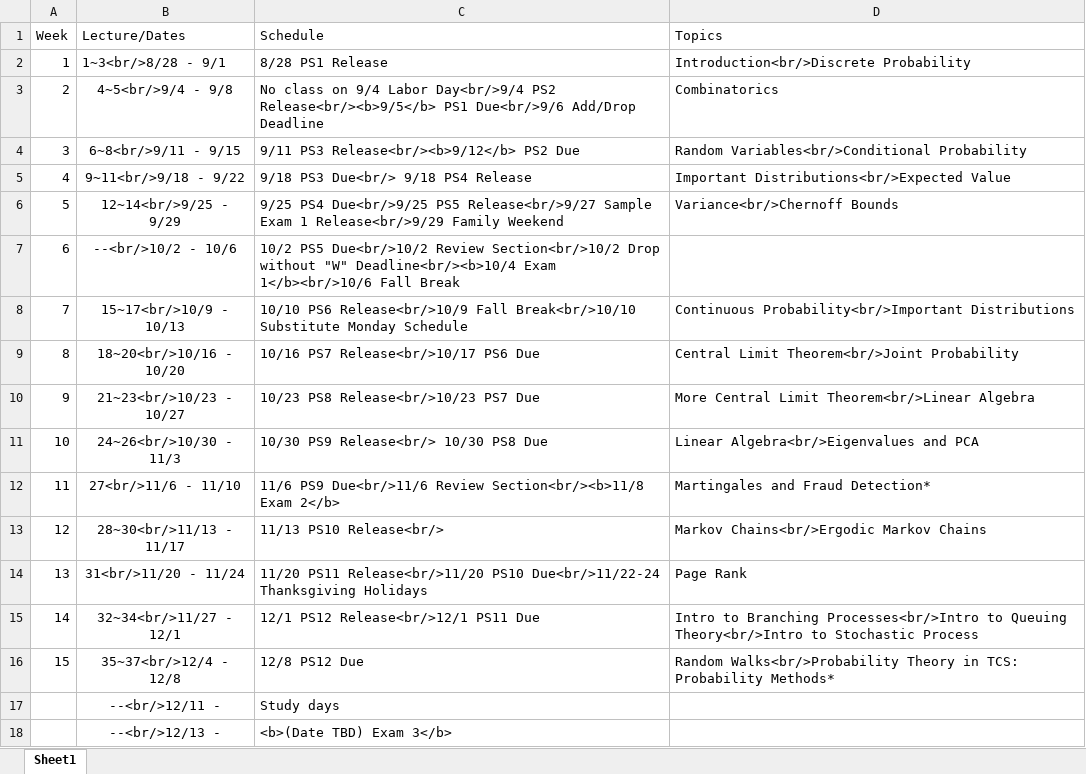
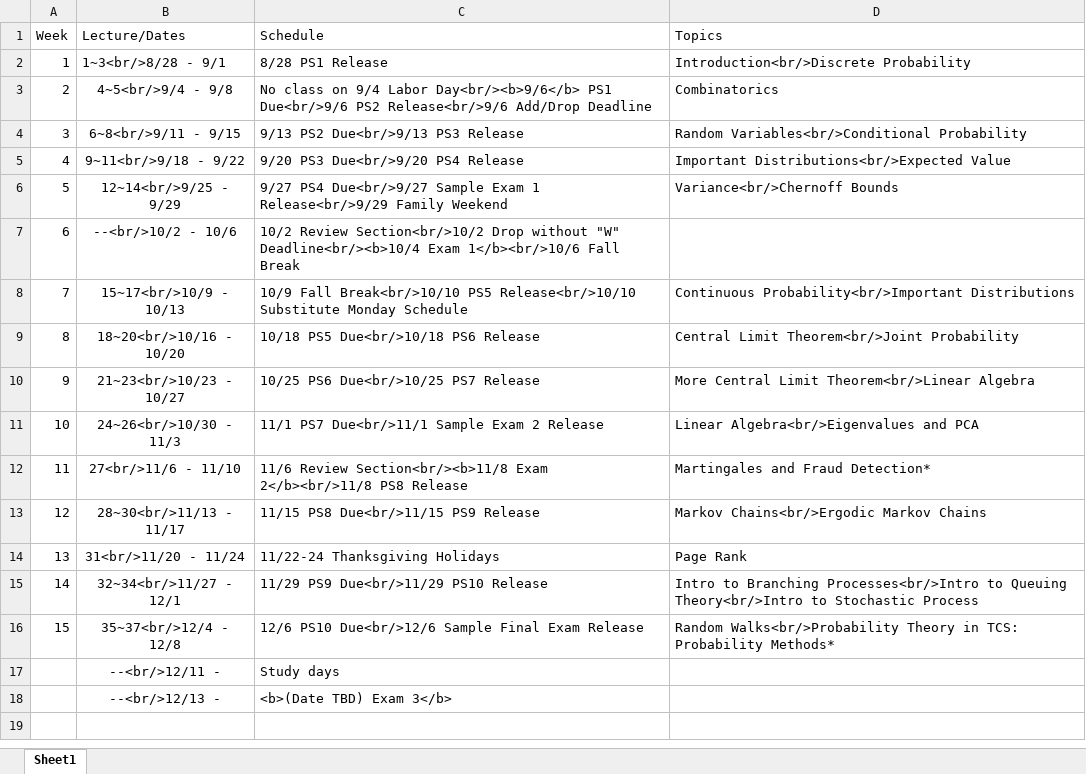
Before and after one commit to tmt514/CSCI2244Fall23, an Excel workbook: syllabus.xlsx, sheet Sheet1, drawn as a sheet; values as stored, in another font and other column widths than the file's, no borders; the diff names each change by its address in the sheet, - before the commit and + after, or states it on an @@ line.

```diff
--- a/syllabus.xlsx (sheet Sheet1)
+++ b/syllabus.xlsx (sheet Sheet1)
-C3 (Schedule): …9/4 Labor Day<br/>9/4 PS2 Release<br/><b>9/5</b> PS1 Due<br/>9/6 Add/Drop Deadline
+C3 (Schedule): …9/4 Labor Day<br/><b>9/6</b> PS1 Due<br/>9/6 PS2 Release<br/>9/6 Add/Drop Deadline
-C4 (Schedule): 9/11 PS3 Release<br/><b>9/12</b> PS2 Due
+C4 (Schedule): 9/13 PS2 Due<br/>9/13 PS3 Release
-C5 (Schedule): 9/18 PS3 Due<br/> 9/18 PS4 Release
+C5 (Schedule): 9/20 PS3 Due<br/>9/20 PS4 Release
-C6 (Schedule): 9/25 PS4 Due<br/>9/25 PS5 Release<br/>9/27 Sample Exam…
+C6 (Schedule): 9/27 PS4 Due<br/>9/27 Sample Exam…
-C7 (Schedule): 10/2 PS5 Due<br/>10/2 Review Section<br/>10/2…
+C7 (Schedule): 10/2 Review Section<br/>10/2…
-C8 (Schedule): 10/10 PS6 Release<br/>10/9 Fall Break<br/>10/10 Substitute Monday…
+C8 (Schedule): 10/9 Fall Break<br/>10/10 PS5 Release<br/>10/10 Substitute Monday…
-C9 (Schedule): 10/16 PS7 Release<br/>10/17 PS6 Due
+C9 (Schedule): 10/18 PS5 Due<br/>10/18 PS6 Release
-C10 (Schedule): 10/23 PS8 Release<br/>10/23 PS7 Due
+C10 (Schedule): 10/25 PS6 Due<br/>10/25 PS7 Release
-C11 (Schedule): 10/30 PS9 Release<br/> 10/30 PS8 Due
+C11 (Schedule): 11/1 PS7 Due<br/>11/1 Sample Exam 2 Release
-C12 (Schedule): 11/6 PS9 Due<br/>11/6 Review Section<br/><b>11/8 Exam 2</b>
+C12 (Schedule): 11/6 Review Section<br/><b>11/8 Exam 2</b><br/>11/8 PS8 Release
-C13 (Schedule): 11/13 PS10 Release<br/>
+C13 (Schedule): 11/15 PS8 Due<br/>11/15 PS9 Release
-C14 (Schedule): 11/20 PS11 Release<br/>11/20 PS10 Due<br/>11/22-24 Thanksgiving Holidays
+C14 (Schedule): 11/22-24 Thanksgiving Holidays
-C15 (Schedule): 12/1 PS12 Release<br/>12/1 PS11 Due
+C15 (Schedule): 11/29 PS9 Due<br/>11/29 PS10 Release
-C16 (Schedule): 12/8 PS12 Due
+C16 (Schedule): 12/6 PS10 Due<br/>12/6 Sample Final Exam Release
```
Also changed, not shown: 3 other files.
